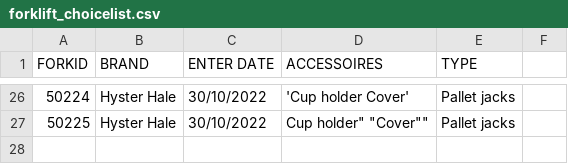
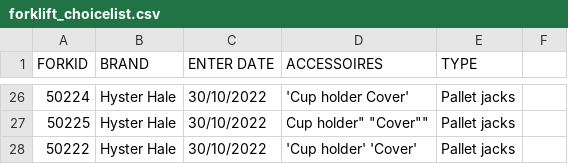
Before and after one commit to icolaes/csv, a CSV file: forklift_choicelist.csv, drawn as a sheet; only a part is shown, gaps mark what is left out; the diff names each change by its address in the sheet, - before the commit and + after, or states it on an @@ line.

Commit message:
Update forklift_choicelist.csv

```diff
--- a/forklift_choicelist.csv
+++ b/forklift_choicelist.csv
+row 28: 50222 | Hyster Hale | 30/10/2022 | 'Cup holder' 'Cover' | Pallet jacks
```
